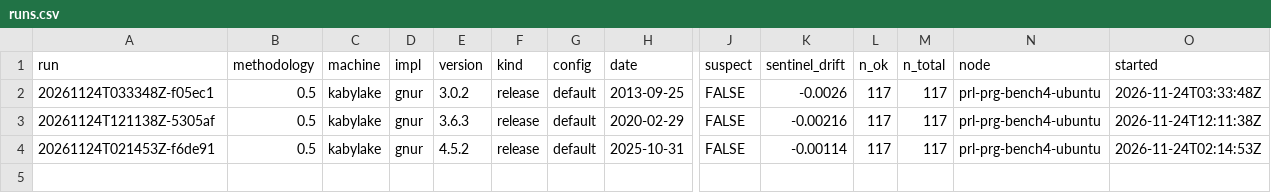
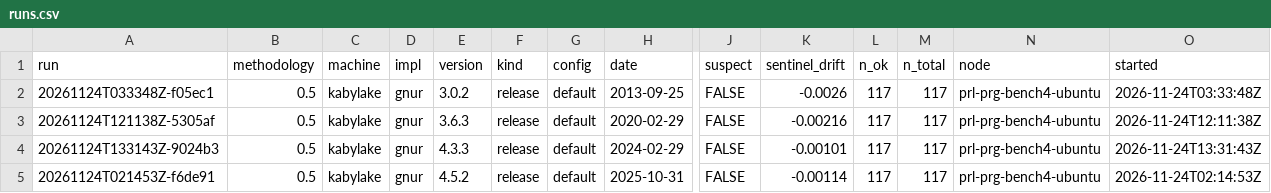
Before and after one commit to PRL-PRG/speedR-results, a CSV file: 0.5/index/runs.csv, drawn as a sheet; only a part is shown, gaps mark what is left out; rows hold the shown columns only; the diff names each change by its address in the sheet, - before the commit and + after, or states it on an @@ line.

Commit message:
Ingest 1 run(s)
0.5/gnur/kabylake/4.3.3/default/20261124T133143Z-9024b3

```diff
--- a/0.5/index/runs.csv
+++ b/0.5/index/runs.csv
+row 4: 20261124T133143Z-9024b3 | 0.5 | kabylake | gnur | 4.3.3 | release | default | 2024-02-29 | FALSE | -0.00101 | 117 | 117 | prl-prg-bench4-ubuntu | 2026-11-24T13:31:43Z
```
Also changed, not shown: 4 other files.
